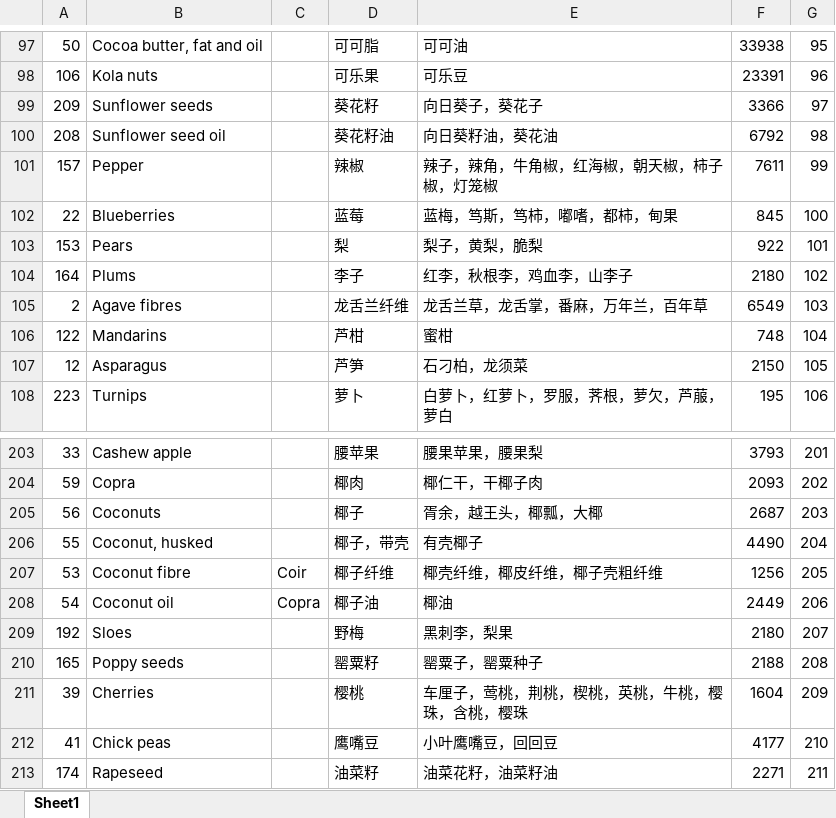
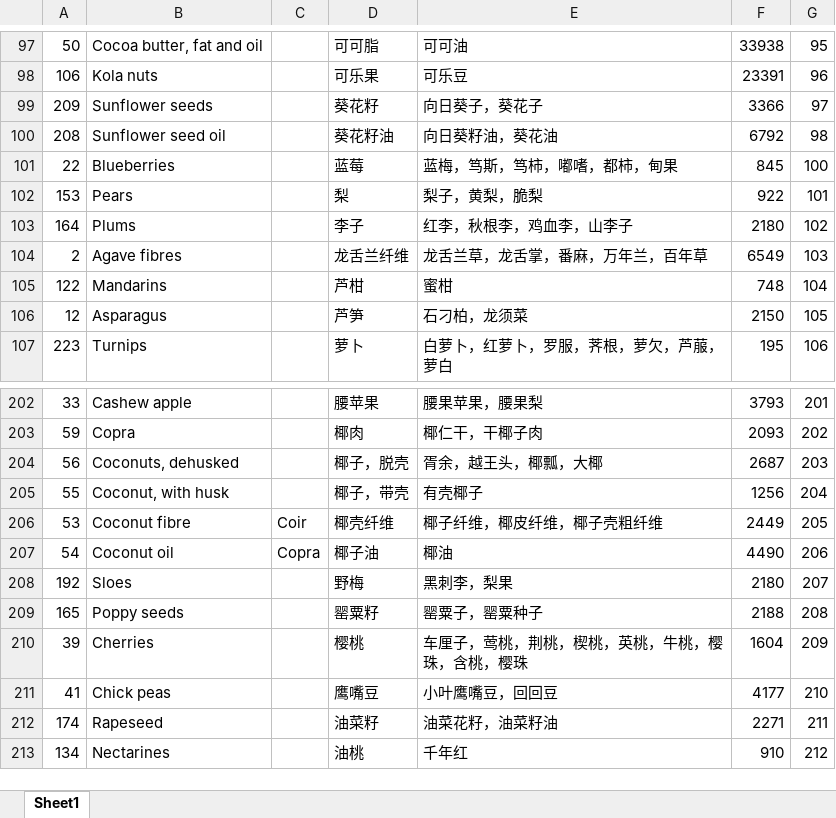
Before and after one commit to evgenyneu/water-footprint-ios, an Excel workbook: Data/source/Chinese/Chinese Water footprint (Chinese) version FINAL.xls.xlsx, sheet Sheet1, drawn as a sheet; only a part is shown, gaps mark what is left out; the shorter side is filled out with more unchanged rows; values as stored, in another font and other column widths than the file's, no borders; charts and pictures not drawn; removed rows and columns are numbered as before the commit, all else as after; the diff names each change by its address in the sheet, - before the commit and + after, or states it on an @@ line.

```diff
--- a/Data/source/Chinese/Chinese Water footprint (Chinese) version FINAL.xls.xlsx (sheet Sheet1)
+++ b/Data/source/Chinese/Chinese Water footprint (Chinese) version FINAL.xls.xlsx (sheet Sheet1)
-row 101: 157 | Pepper |  | 辣椒 | 辣子，辣角，牛角椒，红海椒，朝天椒，柿子椒，灯笼椒 | 7611 | 99
-B204: Coconuts
+B204: Coconuts, dehusked
-D204: 椰子
+D204: 椰子，脱壳
-B205: Coconut, husked
+B205: Coconut, with husk
-F205: 4490
+F205: 1256
-D206: 椰子纤维
+D206: 椰壳纤维
-E206: 椰壳纤维，椰皮纤维，椰子壳粗纤维
+E206: 椰子纤维，椰皮纤维，椰子壳粗纤维
-F206: 1256
+F206: 2449
-F207: 2449
+F207: 4490
```
Also changed, not shown: Data/source/Chinese/Water footprint (Chinese) Lili - Original translation.xlsx, Data/source/English/Water footprint product list.xlsx, 3 other files.
